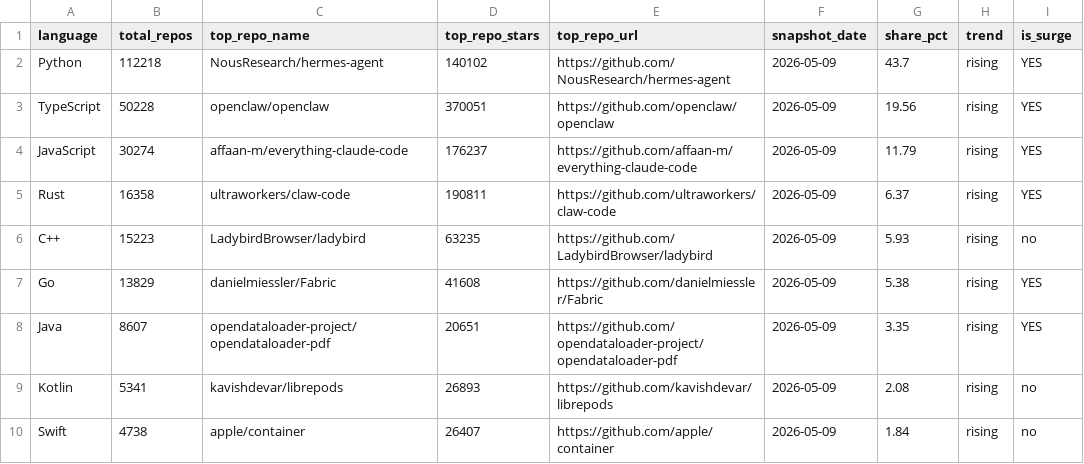
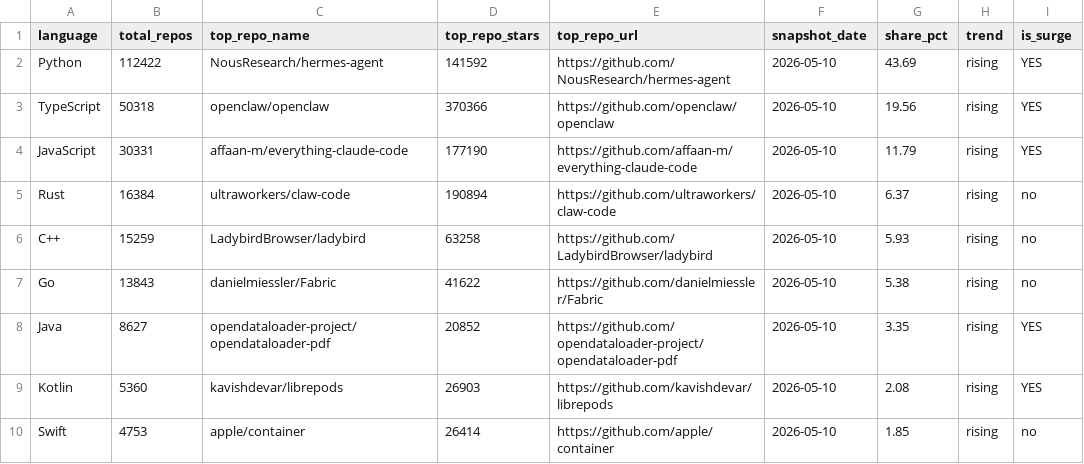
Before and after one commit to GhalaAlsulami/github-trends-observatory, a CSV file: data/analysis.csv, drawn as a sheet.

```diff
--- a/data/analysis.csv
+++ b/data/analysis.csv
@@ -1,10 +1,10 @@
 language,total_repos,top_repo_name,top_repo_stars,top_repo_url,snapshot_date,share_pct,trend,is_surge
-Python,112218,NousResearch/hermes-agent,140102,https://github.com/NousResearch/hermes-agent,2026-05-09,43.7,rising,YES
-TypeScript,50228,openclaw/openclaw,370051,https://github.com/openclaw/openclaw,2026-05-09,19.56,rising,YES
-JavaScript,30274,affaan-m/everything-claude-code,176237,https://github.com/affaan-m/everything-claude-code,2026-05-09,11.79,rising,YES
-Rust,16358,ultraworkers/claw-code,190811,https://github.com/ultraworkers/claw-code,2026-05-09,6.37,rising,YES
-C++,15223,LadybirdBrowser/ladybird,63235,https://github.com/LadybirdBrowser/ladybird,2026-05-09,5.93,rising,no
-Go,13829,danielmiessler/Fabric,41608,https://github.com/danielmiessler/Fabric,2026-05-09,5.38,rising,YES
-Java,8607,opendataloader-project/opendataloader-pdf,20651,https://github.com/opendataloader-project/opendataloader-pdf,2026-05-09,3.35,rising,YES
-Kotlin,5341,kavishdevar/librepods,26893,https://github.com/kavishdevar/librepods,2026-05-09,2.08,rising,no
-Swift,4738,apple/container,26407,https://github.com/apple/container,2026-05-09,1.84,rising,no
+Python,112422,NousResearch/hermes-agent,141592,https://github.com/NousResearch/hermes-agent,2026-05-10,43.69,rising,YES
+TypeScript,50318,openclaw/openclaw,370366,https://github.com/openclaw/openclaw,2026-05-10,19.56,rising,YES
+JavaScript,30331,affaan-m/everything-claude-code,177190,https://github.com/affaan-m/everything-claude-code,2026-05-10,11.79,rising,YES
+Rust,16384,ultraworkers/claw-code,190894,https://github.com/ultraworkers/claw-code,2026-05-10,6.37,rising,no
+C++,15259,LadybirdBrowser/ladybird,63258,https://github.com/LadybirdBrowser/ladybird,2026-05-10,5.93,rising,no
+Go,13843,danielmiessler/Fabric,41622,https://github.com/danielmiessler/Fabric,2026-05-10,5.38,rising,no
+Java,8627,opendataloader-project/opendataloader-pdf,20852,https://github.com/opendataloader-project/opendataloader-pdf,2026-05-10,3.35,rising,YES
+Kotlin,5360,kavishdevar/librepods,26903,https://github.com/kavishdevar/librepods,2026-05-10,2.08,rising,YES
+Swift,4753,apple/container,26414,https://github.com/apple/container,2026-05-10,1.85,rising,no
```
Also changed, not shown: data/snapshots.csv.
